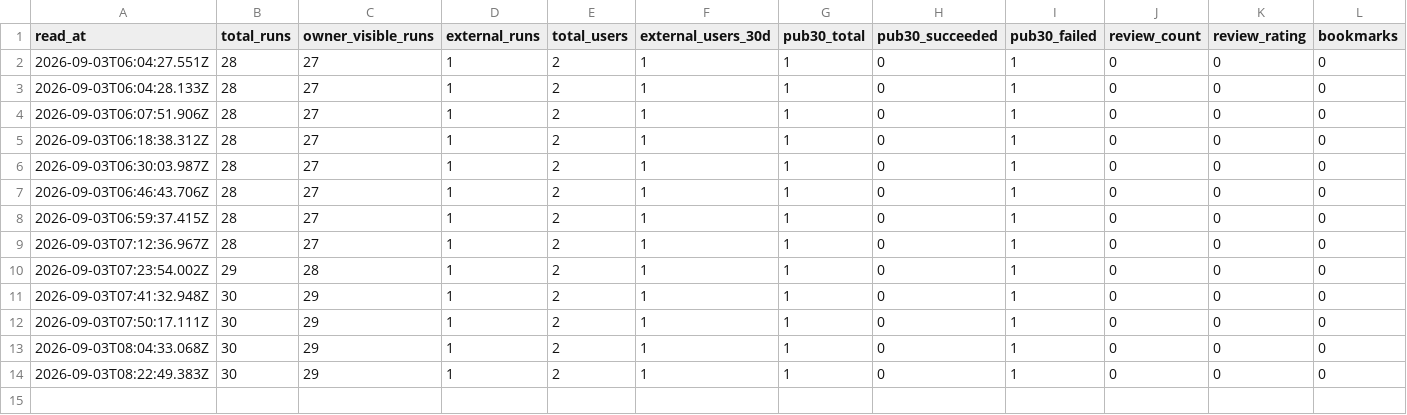
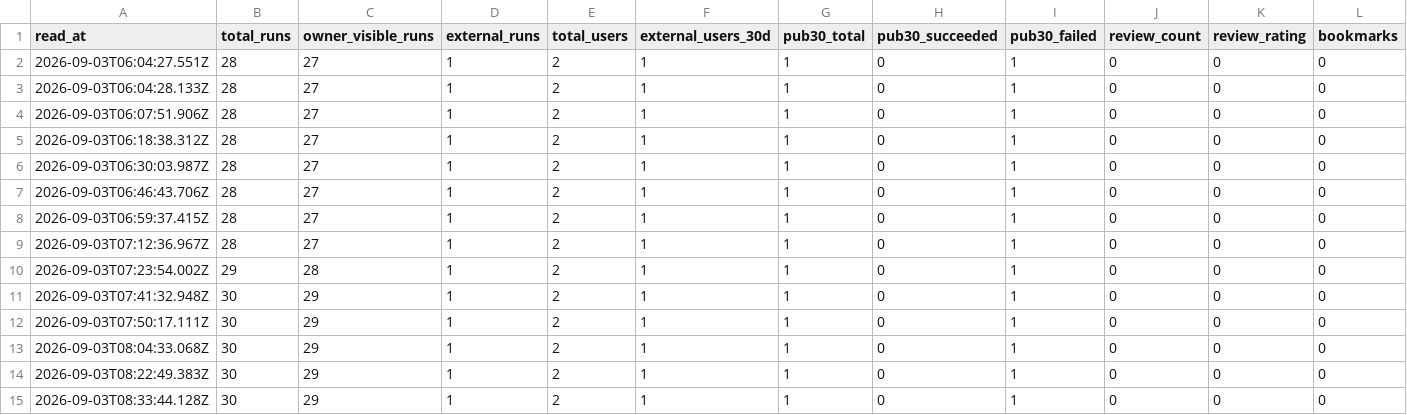
Before and after one commit to veresk06/open-ats-feed, a CSV file: data/actor-telemetry.csv, drawn as a sheet.

```diff
--- a/data/actor-telemetry.csv
+++ b/data/actor-telemetry.csv
@@ -14 +14,2 @@ read_at,total_runs,owner_visible_runs,external_runs,total_users,external_users_3
 2026-09-03T08:22:49.383Z,30,29,1,2,1,1,0,1,0,0,0
+2026-09-03T08:33:44.128Z,30,29,1,2,1,1,0,1,0,0,0
```
Also changed, not shown: data/store-presence.csv, 28 other files.
